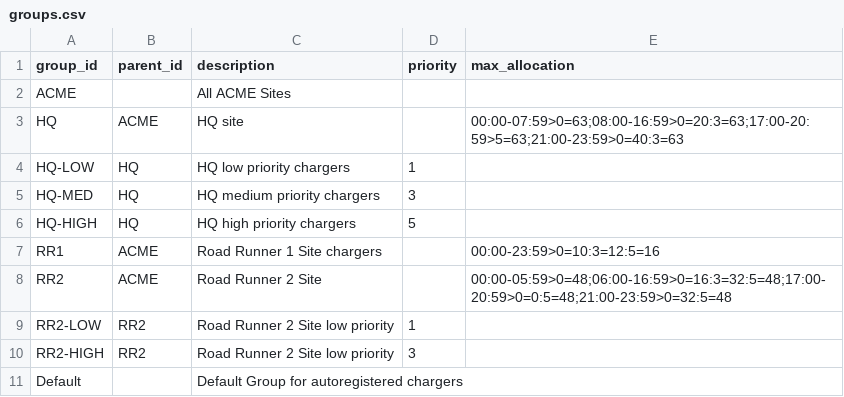
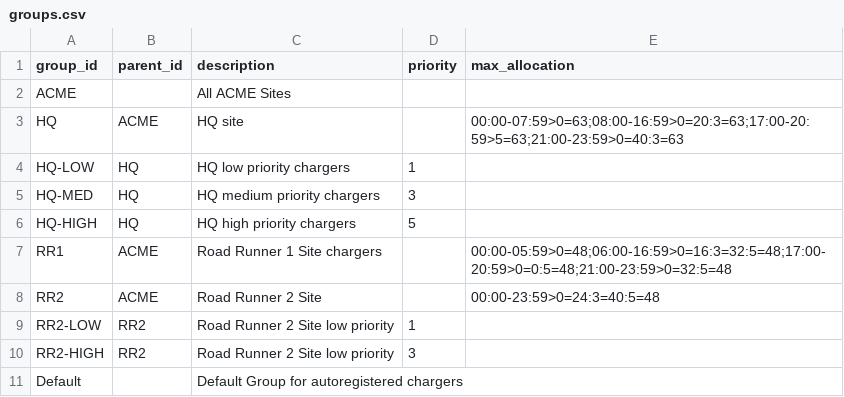
Before and after one commit to ocpp-balanz/balanz, a CSV file: data/model/groups.csv, drawn as a sheet.

```diff
--- a/data/model/groups.csv
+++ b/data/model/groups.csv
@@ -6,4 +6,4 @@ HQ-MED,HQ,HQ medium priority chargers,3,
 HQ-HIGH,HQ,HQ high priority chargers,5,
-RR1,ACME,Road Runner 1 Site chargers,,00:00-23:59>0=10:3=12:5=16
-RR2,ACME,Road Runner 2 Site,,00:00-05:59>0=48;06:00-16:59>0=16:3=32:5=48;17:00-20:59>0=0:5=48;21:00-23:59>0=32:5=48
+RR1,ACME,Road Runner 1 Site chargers,,00:00-05:59>0=48;06:00-16:59>0=16:3=32:5=48;17:00-20:59>0=0:5=48;21:00-23:59>0=32:5=48
+RR2,ACME,Road Runner 2 Site,,00:00-23:59>0=24:3=40:5=48
 RR2-LOW,RR2,Road Runner 2 Site low priority,1,
```
Also changed, not shown: data/model/chargers-orig.csv, 15 other files.
